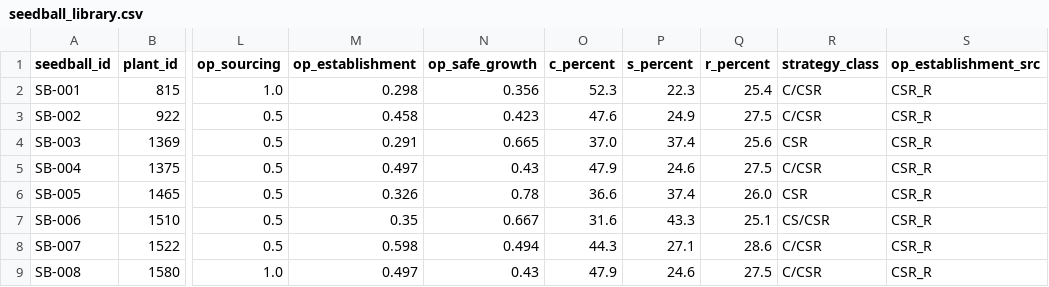
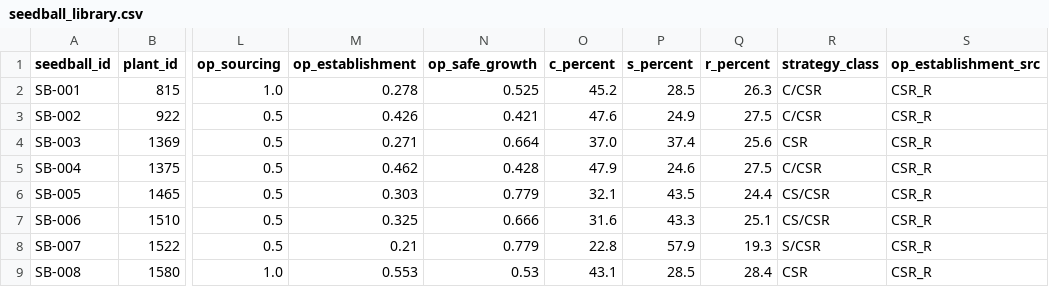
Before and after one commit to 173JIS/reseed-app, a CSV file: data/seedball_library.csv, drawn as a sheet; only a part is shown, gaps mark what is left out; the diff covers the shown part only; the diff names each change by its address in the sheet, - before the commit and + after, or states it on an @@ line.

```diff
--- a/data/seedball_library.csv
+++ b/data/seedball_library.csv
-M2 (op_establishment): 0.298
+M2 (op_establishment): 0.278
-N2 (op_safe_growth): 0.356
+N2 (op_safe_growth): 0.525
-O2 (c_percent): 52.3
+O2 (c_percent): 45.2
-P2 (s_percent): 22.3
+P2 (s_percent): 28.5
-Q2 (r_percent): 25.4
+Q2 (r_percent): 26.3
-M3 (op_establishment): 0.458
+M3 (op_establishment): 0.426
-N3 (op_safe_growth): 0.423
+N3 (op_safe_growth): 0.421
-M4 (op_establishment): 0.291
+M4 (op_establishment): 0.271
-N4 (op_safe_growth): 0.665
+N4 (op_safe_growth): 0.664
-M5 (op_establishment): 0.497
+M5 (op_establishment): 0.462
-N5 (op_safe_growth): 0.43
+N5 (op_safe_growth): 0.428
-M6 (op_establishment): 0.326
+M6 (op_establishment): 0.303
-N6 (op_safe_growth): 0.78
+N6 (op_safe_growth): 0.779
-O6 (c_percent): 36.6
+O6 (c_percent): 32.1
-P6 (s_percent): 37.4
+P6 (s_percent): 43.5
-Q6 (r_percent): 26.0
+Q6 (r_percent): 24.4
-R6 (strategy_class): CSR
+R6 (strategy_class): CS/CSR
-M7 (op_establishment): 0.35
+M7 (op_establishment): 0.325
-N7 (op_safe_growth): 0.667
+N7 (op_safe_growth): 0.666
-M8 (op_establishment): 0.598
+M8 (op_establishment): 0.21
-N8 (op_safe_growth): 0.494
+N8 (op_safe_growth): 0.779
-O8 (c_percent): 44.3
+O8 (c_percent): 22.8
-P8 (s_percent): 27.1
+P8 (s_percent): 57.9
-Q8 (r_percent): 28.6
+Q8 (r_percent): 19.3
-R8 (strategy_class): C/CSR
+R8 (strategy_class): S/CSR
-M9 (op_establishment): 0.497
+M9 (op_establishment): 0.553
-N9 (op_safe_growth): 0.43
+N9 (op_safe_growth): 0.53
-O9 (c_percent): 47.9
+O9 (c_percent): 43.1
-P9 (s_percent): 24.6
+P9 (s_percent): 28.5
-Q9 (r_percent): 27.5
+Q9 (r_percent): 28.4
-R9 (strategy_class): C/CSR
+R9 (strategy_class): CSR
```
Also changed, not shown: 169 edited cells elsewhere in this file, 1 other file.
